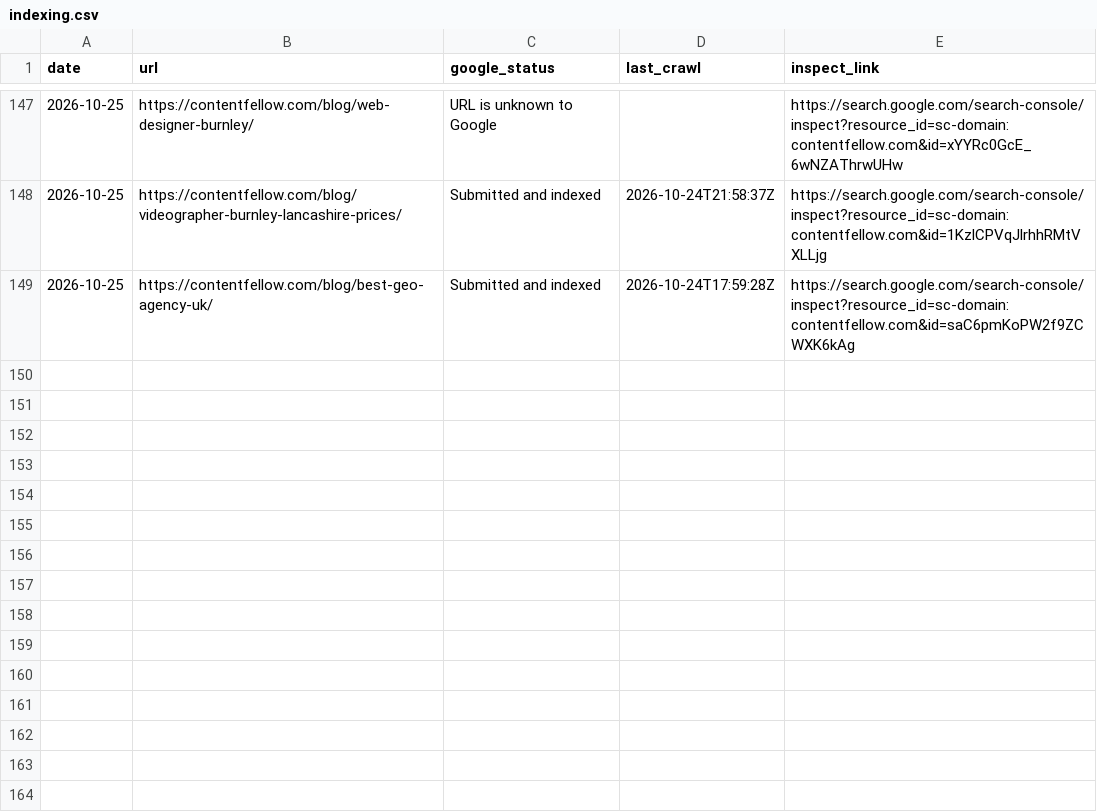
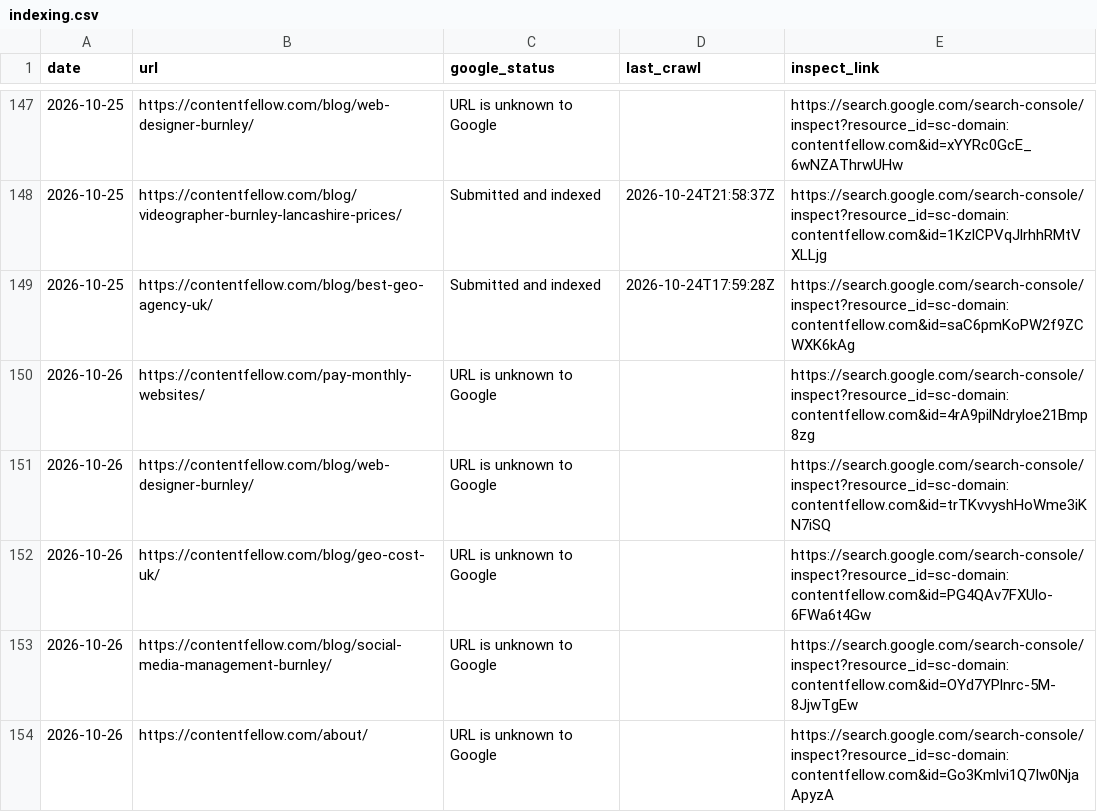
Before and after one commit to glameonline/AISA, a CSV file: outputs/_tracker/indexing.csv, drawn as a sheet; only a part is shown, gaps mark what is left out; the diff names each change by its address in the sheet, - before the commit and + after, or states it on an @@ line.

```diff
--- a/outputs/_tracker/indexing.csv
+++ b/outputs/_tracker/indexing.csv
+row 150: 2026-10-26 | https://contentfellow.com/pay-monthly-websites/ | URL is unknown to Google |  | https://search.google.com/search-console/inspect?resource_id=sc-domain:contentfellow.com&id=4rA9pilNdryloe21Bmp8zg
+row 151: 2026-10-26 | https://contentfellow.com/blog/web-designer-burnley/ | URL is unknown to Google |  | https://search.google.com/search-console/inspect?resource_id=sc-domain:contentfellow.com&id=trTKvvyshHoWme3iKN7iSQ
+row 152: 2026-10-26 | https://contentfellow.com/blog/geo-cost-uk/ | URL is unknown to Google |  | https://search.google.com/search-console/inspect?resource_id=sc-domain:contentfellow.com&id=PG4QAv7FXUlo-6FWa6t4Gw
+row 153: 2026-10-26 | https://contentfellow.com/blog/social-media-management-burnley/ | URL is unknown to Google |  | https://search.google.com/search-console/inspect?resource_id=sc-domain:contentfellow.com&id=OYd7YPlnrc-5M-8JjwTgEw
+row 154: 2026-10-26 | https://contentfellow.com/about/ | URL is unknown to Google |  | https://search.google.com/search-console/inspect?resource_id=sc-domain:contentfellow.com&id=Go3Kmlvi1Q7Iw0NjaApyzA
```
